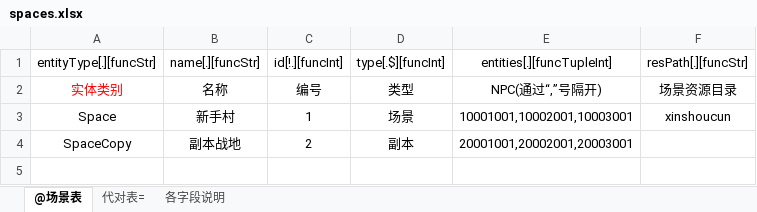
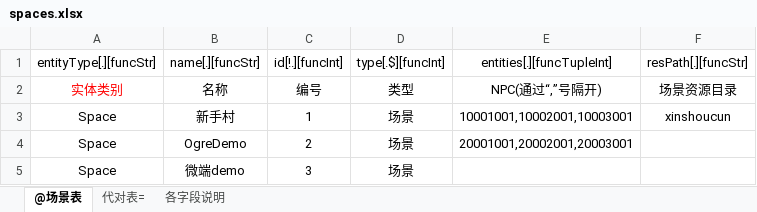
Before and after one commit to kbengine/kbengine, an Excel workbook: kbe/tools/xlsx2py/rpgdemo/xlsxs/spaces.xlsx, sheet @场景表, drawn as a sheet; values as stored, in another font and other column widths than the file's, no borders; removed rows and columns are numbered as before the commit, all else as after; the diff names each change by its address in the sheet, - before the commit and + after, or states it on an @@ line.

```diff
--- a/kbe/tools/xlsx2py/rpgdemo/xlsxs/spaces.xlsx (sheet @场景表)
+++ b/kbe/tools/xlsx2py/rpgdemo/xlsxs/spaces.xlsx (sheet @场景表)
-row 4: SpaceCopy | 副本战地 | 2 | 副本 | 20001001,20002001,20003001
+row 4: Space | OgreDemo | 2 | 场景 | 20001001,20002001,20003001
+row 5: Space | 微端demo | 3 | 场景
```
Also changed, not shown: 6 other files.
